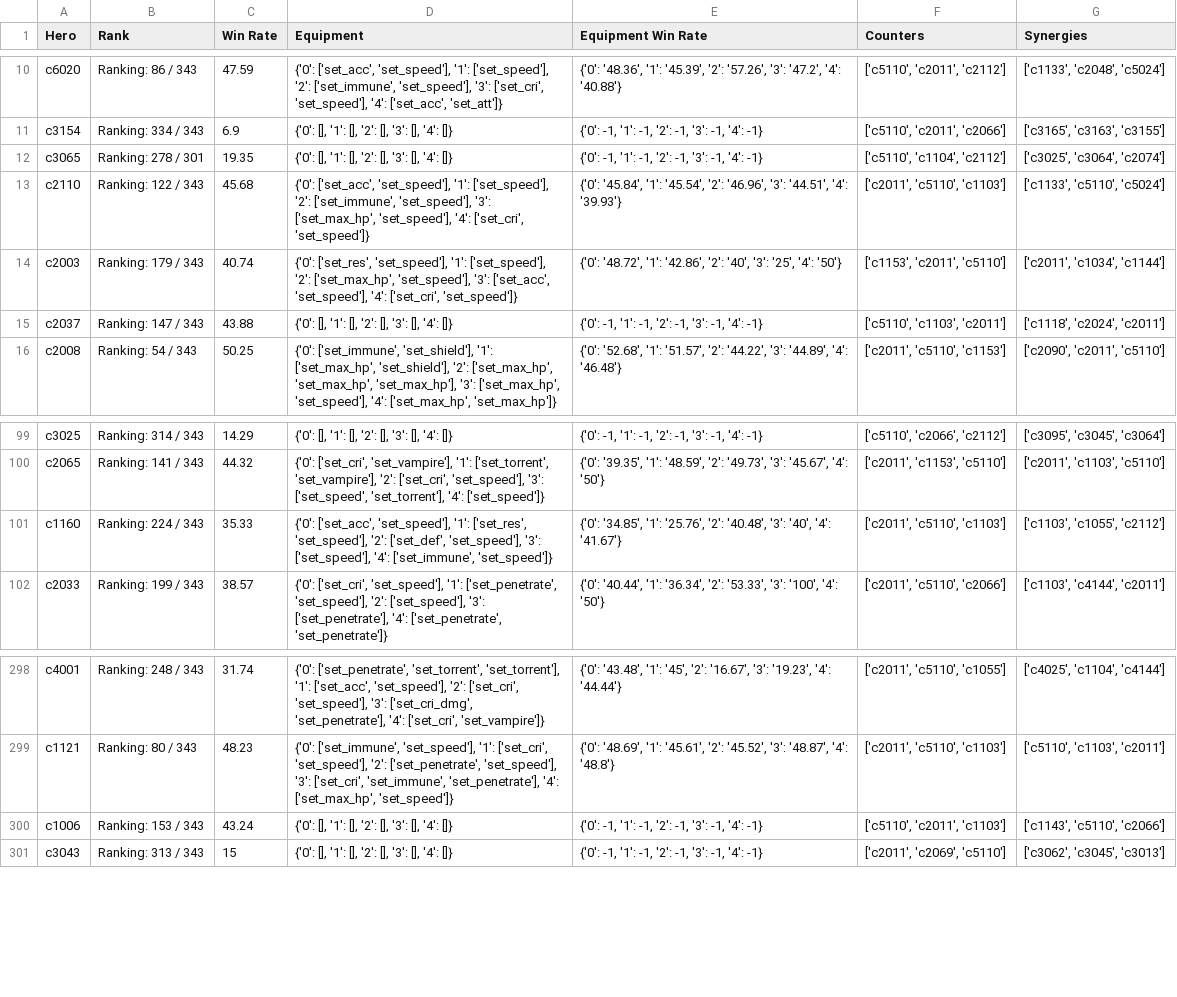
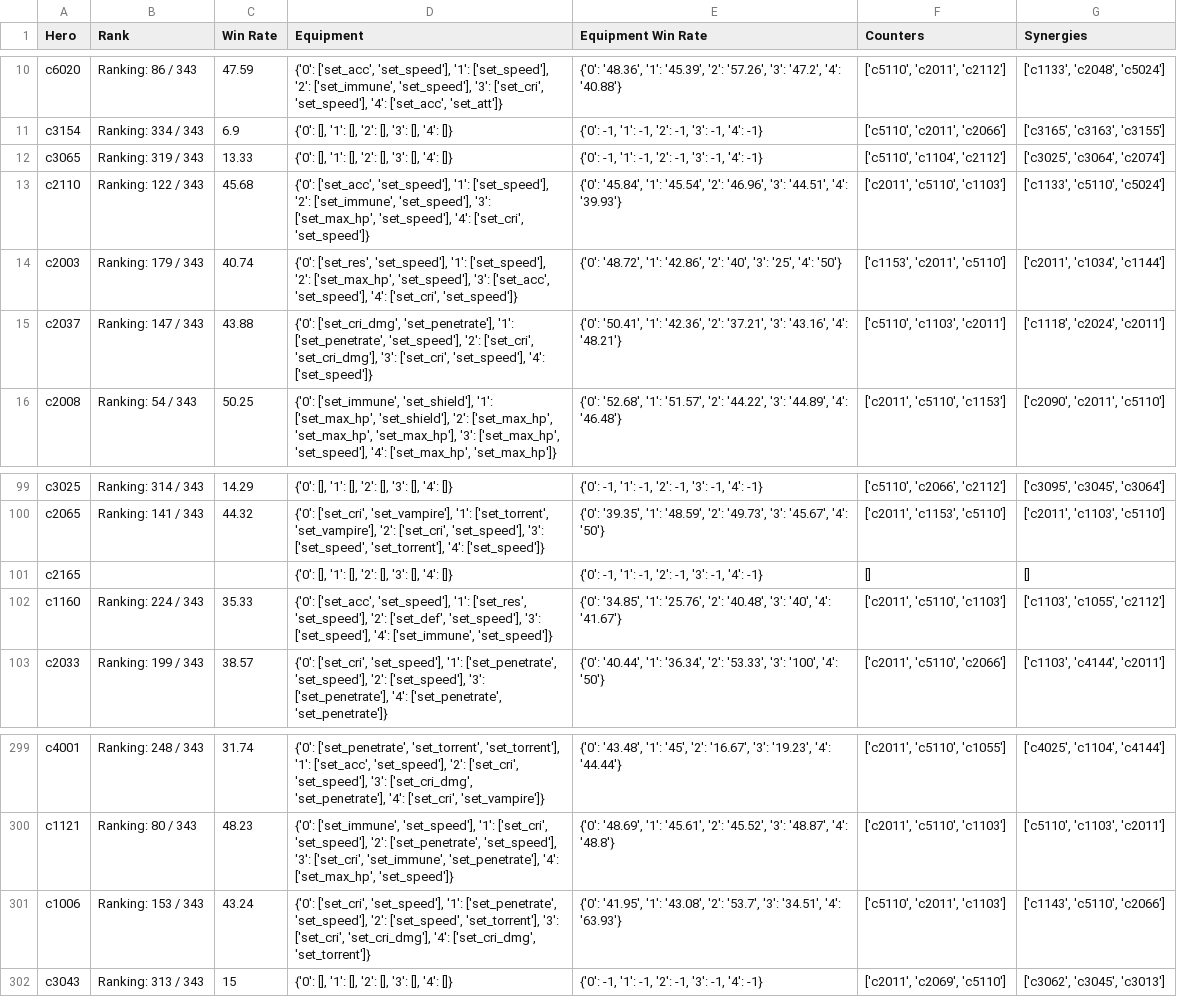
Before and after one commit to SamTheCoder777/E7-RTA-Helper, a CSV file: data/hero_official_stats.csv, drawn as a sheet; only a part is shown, gaps mark what is left out.

```diff
--- a/data/hero_official_stats.csv
+++ b/data/hero_official_stats.csv
@@ -11,6 +11,6 @@ c6020,Ranking: 86 / 343,47.59,"{'0': ['set_acc', 'set_speed'], '1': ['set_speed'
 c3154,Ranking: 334 / 343,6.9,"{'0': [], '1': [], '2': [], '3': [], '4': []}","{'0': -1, '1': -1, '2': -1, '3': -1, '4': -1}","['c5110', 'c2011', 'c2066']","['c3165', 'c3163', 'c3155']"
-c3065,Ranking: 278 / 301,19.35,"{'0': [], '1': [], '2': [], '3': [], '4': []}","{'0': -1, '1': -1, '2': -1, '3': -1, '4': -1}","['c5110', 'c1104', 'c2112']","['c3025', 'c3064', 'c2074']"
+c3065,Ranking: 319 / 343,13.33,"{'0': [], '1': [], '2': [], '3': [], '4': []}","{'0': -1, '1': -1, '2': -1, '3': -1, '4': -1}","['c5110', 'c1104', 'c2112']","['c3025', 'c3064', 'c2074']"
 c2110,Ranking: 122 / 343,45.68,"{'0': ['set_acc', 'set_speed'], '1': ['set_speed'], '2': ['set_immune', 'set_speed'], '3': ['set_max_hp', 'set_speed'], '4': ['set_cri', 'set_speed']}","{'0': '45.84', '1': '45.54', '2': '46.96', '3': '44.51', '4': '39.93'}","['c2011', 'c5110', 'c1103']","['c1133', 'c5110', 'c5024']"
 c2003,Ranking: 179 / 343,40.74,"{'0': ['set_res', 'set_speed'], '1': ['set_speed'], '2': ['set_max_hp', 'set_speed'], '3': ['set_acc', 'set_speed'], '4': ['set_cri', 'set_speed']}","{'0': '48.72', '1': '42.86', '2': '40', '3': '25', '4': '50'}","['c1153', 'c2011', 'c5110']","['c2011', 'c1034', 'c1144']"
-c2037,Ranking: 147 / 343,43.88,"{'0': [], '1': [], '2': [], '3': [], '4': []}","{'0': -1, '1': -1, '2': -1, '3': -1, '4': -1}","['c5110', 'c1103', 'c2011']","['c1118', 'c2024', 'c2011']"
+c2037,Ranking: 147 / 343,43.88,"{'0': ['set_cri_dmg', 'set_penetrate'], '1': ['set_penetrate', 'set_speed'], '2': ['set_cri', 'set_cri_dmg'], '3': ['set_cri', 'set_speed'], '4': ['set_speed']}","{'0': '50.41', '1': '42.36', '2': '37.21', '3': '43.16', '4': '48.21'}","['c5110', 'c1103', 'c2011']","['c1118', 'c2024', 'c2011']"
 c2008,Ranking: 54 / 343,50.25,"{'0': ['set_immune', 'set_shield'], '1': ['set_max_hp', 'set_shield'], '2': ['set_max_hp', 'set_max_hp', 'set_max_hp'], '3': ['set_max_hp', 'set_speed'], '4': ['set_max_hp', 'set_max_hp']}","{'0': '52.68', '1': '51.57', '2': '44.22', '3': '44.89', '4': '46.48'}","['c2011', 'c5110', 'c1153']","['c2090', 'c2011', 'c5110']"
@@ -100,2 +100,3 @@ c3025,Ranking: 314 / 343,14.29,"{'0': [], '1': [], '2': [], '3': [], '4': []}","
 c2065,Ranking: 141 / 343,44.32,"{'0': ['set_cri', 'set_vampire'], '1': ['set_torrent', 'set_vampire'], '2': ['set_cri', 'set_speed'], '3': ['set_speed', 'set_torrent'], '4': ['set_speed']}","{'0': '39.35', '1': '48.59', '2': '49.73', '3': '45.67', '4': '50'}","['c2011', 'c1153', 'c5110']","['c2011', 'c1103', 'c5110']"
+c2165,,,"{'0': [], '1': [], '2': [], '3': [], '4': []}","{'0': -1, '1': -1, '2': -1, '3': -1, '4': -1}",[],[]
 c1160,Ranking: 224 / 343,35.33,"{'0': ['set_acc', 'set_speed'], '1': ['set_res', 'set_speed'], '2': ['set_def', 'set_speed'], '3': ['set_speed'], '4': ['set_immune', 'set_speed']}","{'0': '34.85', '1': '25.76', '2': '40.48', '3': '40', '4': '41.67'}","['c2011', 'c5110', 'c1103']","['c1103', 'c1055', 'c2112']"
@@ -299,3 +300,3 @@ c4001,Ranking: 248 / 343,31.74,"{'0': ['set_penetrate', 'set_torrent', 'set_torr
 c1121,Ranking: 80 / 343,48.23,"{'0': ['set_immune', 'set_speed'], '1': ['set_cri', 'set_speed'], '2': ['set_penetrate', 'set_speed'], '3': ['set_cri', 'set_immune', 'set_penetrate'], '4': ['set_max_hp', 'set_speed']}","{'0': '48.69', '1': '45.61', '2': '45.52', '3': '48.87', '4': '48.8'}","['c2011', 'c5110', 'c1103']","['c5110', 'c1103', 'c2011']"
-c1006,Ranking: 153 / 343,43.24,"{'0': [], '1': [], '2': [], '3': [], '4': []}","{'0': -1, '1': -1, '2': -1, '3': -1, '4': -1}","['c5110', 'c2011', 'c1103']","['c1143', 'c5110', 'c2066']"
+c1006,Ranking: 153 / 343,43.24,"{'0': ['set_cri', 'set_speed'], '1': ['set_penetrate', 'set_speed'], '2': ['set_speed', 'set_torrent'], '3': ['set_cri', 'set_cri_dmg'], '4': ['set_cri_dmg', 'set_torrent']}","{'0': '41.95', '1': '43.08', '2': '53.7', '3': '34.51', '4': '63.93'}","['c5110', 'c2011', 'c1103']","['c1143', 'c5110', 'c2066']"
 c3043,Ranking: 313 / 343,15,"{'0': [], '1': [], '2': [], '3': [], '4': []}","{'0': -1, '1': -1, '2': -1, '3': -1, '4': -1}","['c2011', 'c2069', 'c5110']","['c3062', 'c3045', 'c3013']"
```
Also changed, not shown: data/buffs_debuffs_details.csv, data/epic7_hero_stats.csv, 8 other files.
